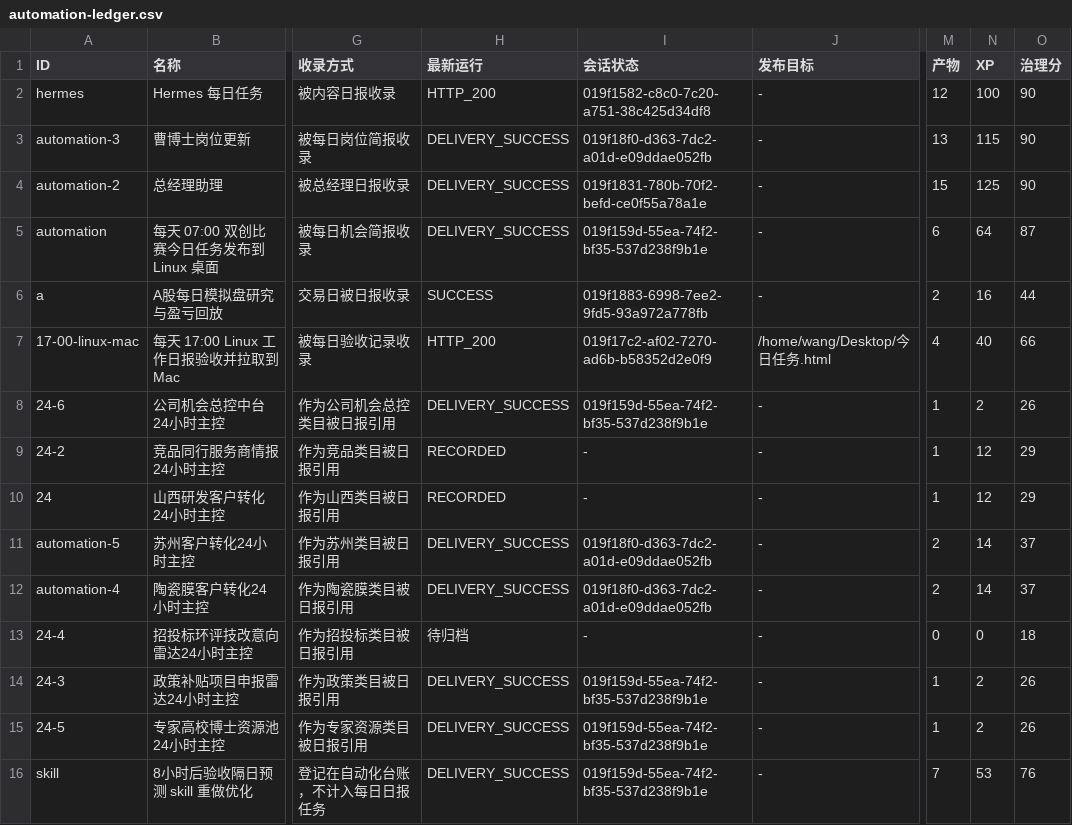
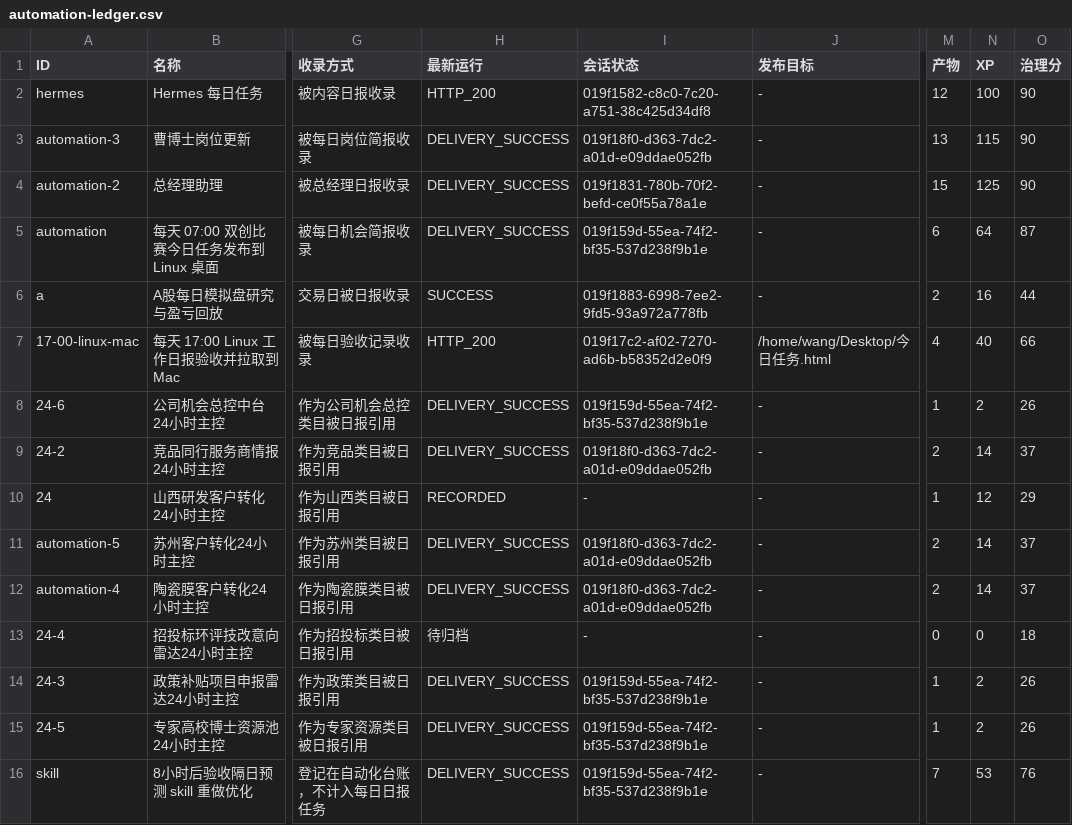
Before and after one commit to schovayang-creator/automation-command-center, a CSV file: data/tables/automation-ledger.csv, drawn as a sheet; only a part is shown, gaps mark what is left out; the diff names each change by its address in the sheet, - before the commit and + after, or states it on an @@ line.

```diff
--- a/data/tables/automation-ledger.csv
+++ b/data/tables/automation-ledger.csv
-H9 (最新运行): RECORDED
+H9 (最新运行): DELIVERY_SUCCESS
-I9 (会话状态): -
+I9 (会话状态): 019f18f0-d363-7dc2-a01d-e09ddae052fb
-M9 (产物): 1
+M9 (产物): 2
-N9 (XP): 12
+N9 (XP): 14
-O9 (治理分): 29
+O9 (治理分): 37
```
Also changed, not shown: data/tables/module-ledger.csv, data/tables/system-summary.csv, 32 other files.
